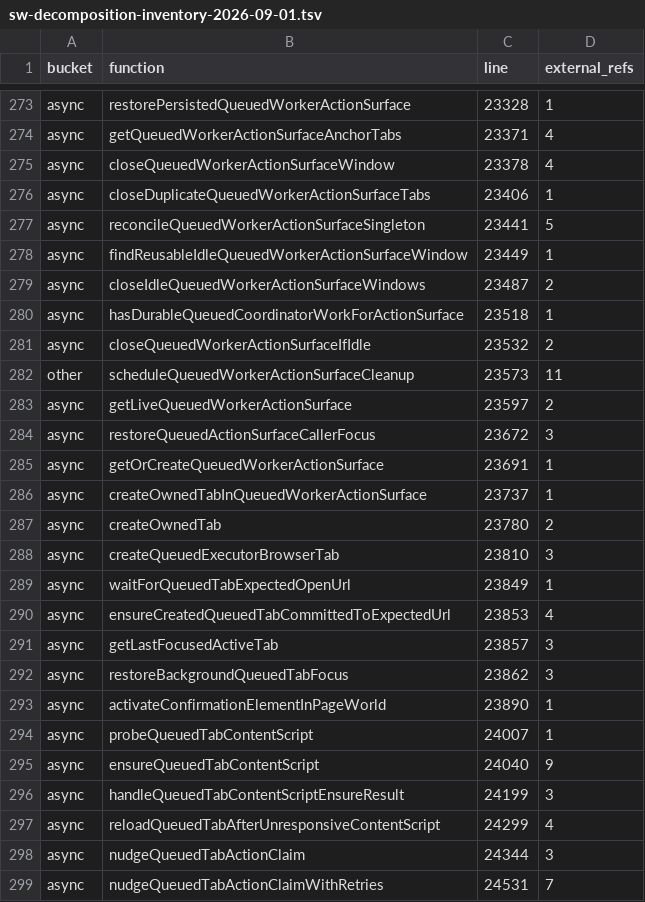
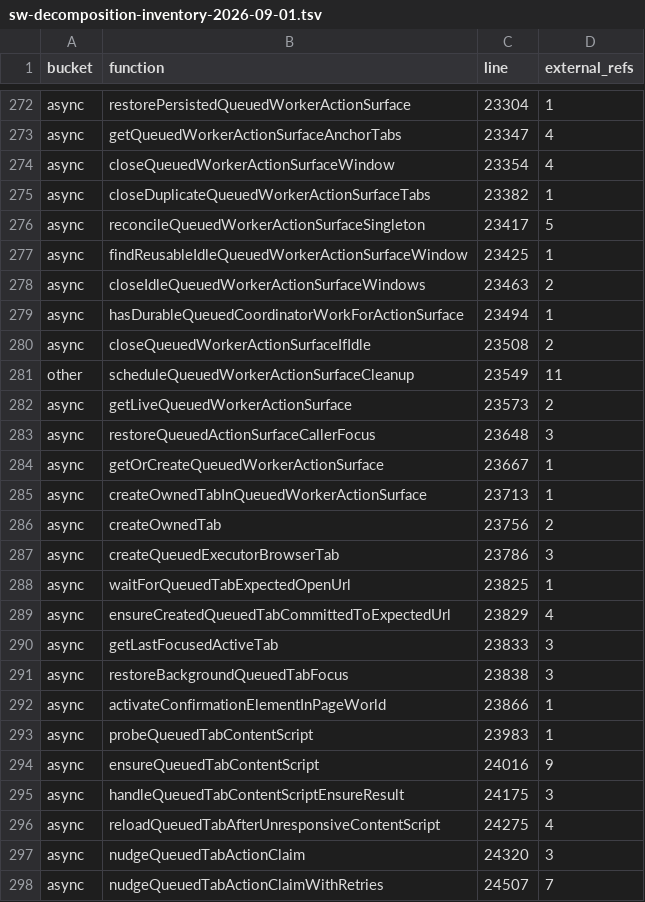
Before and after one commit to dad4x/mute-block-main, a TSV file: sw-decomposition-inventory-2026-09-01.tsv, drawn as a sheet; only a part is shown, gaps mark what is left out; addresses are those after the commit; the diff covers the shown part only; the diff names each change by its address in the sheet, - before the commit and + after, or states it on an @@ line.

```diff
--- a/sw-decomposition-inventory-2026-09-01.tsv
+++ b/sw-decomposition-inventory-2026-09-01.tsv
-C272 (line): 23328
+C272 (line): 23304
-C273 (line): 23371
+C273 (line): 23347
-C274 (line): 23378
+C274 (line): 23354
-C275 (line): 23406
+C275 (line): 23382
-C276 (line): 23441
+C276 (line): 23417
-C277 (line): 23449
+C277 (line): 23425
-C278 (line): 23487
+C278 (line): 23463
-C279 (line): 23518
+C279 (line): 23494
-C280 (line): 23532
+C280 (line): 23508
-C281 (line): 23573
+C281 (line): 23549
-C282 (line): 23597
+C282 (line): 23573
-C283 (line): 23672
+C283 (line): 23648
-C284 (line): 23691
+C284 (line): 23667
-C285 (line): 23737
+C285 (line): 23713
-C286 (line): 23780
+C286 (line): 23756
-C287 (line): 23810
+C287 (line): 23786
-C288 (line): 23849
+C288 (line): 23825
-C289 (line): 23853
+C289 (line): 23829
-C290 (line): 23857
+C290 (line): 23833
-C291 (line): 23862
+C291 (line): 23838
-C292 (line): 23890
+C292 (line): 23866
-C293 (line): 24007
+C293 (line): 23983
-C294 (line): 24040
+C294 (line): 24016
-C295 (line): 24199
+C295 (line): 24175
-C296 (line): 24299
+C296 (line): 24275
-C297 (line): 24344
+C297 (line): 24320
-C298 (line): 24531
+C298 (line): 24507
```
Also changed, not shown: 1 removed row and 117 edited cells elsewhere in this file, 3 other files.
